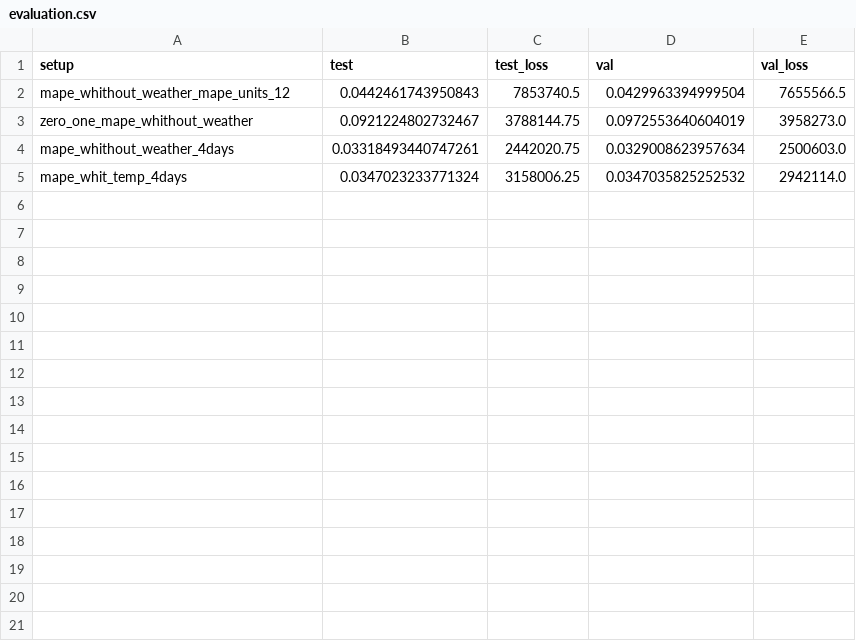
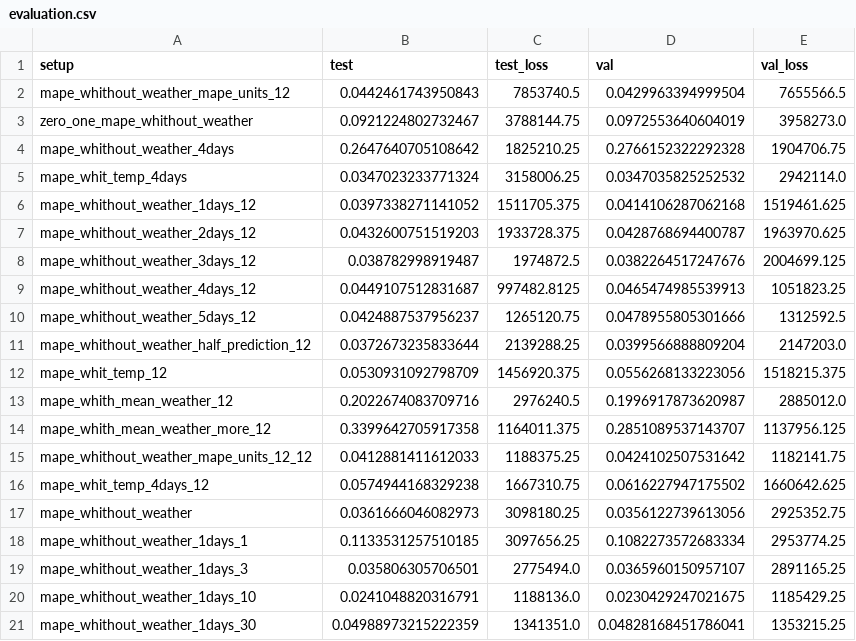
Before and after one commit to vanthomiy/ai_cup_challenge, a CSV file: EON_Day_Ahead_Smart_Meter_Forecasting/data/validation/evaluation.csv, drawn as a sheet.

```diff
--- a/EON_Day_Ahead_Smart_Meter_Forecasting/data/validation/evaluation.csv
+++ b/EON_Day_Ahead_Smart_Meter_Forecasting/data/validation/evaluation.csv
@@ -3,3 +3,19 @@ mape_whithout_weather_mape_units_12,0.0442461743950843,7853740.5,0.0429963394999
 zero_one_mape_whithout_weather,0.0921224802732467,3788144.75,0.0972553640604019,3958273.0
-mape_whithout_weather_4days,0.03318493440747261,2442020.75,0.0329008623957634,2500603.0
+mape_whithout_weather_4days,0.2647640705108642,1825210.25,0.2766152322292328,1904706.75
 mape_whit_temp_4days,0.0347023233771324,3158006.25,0.0347035825252532,2942114.0
+mape_whithout_weather_1days_12,0.0397338271141052,1511705.375,0.0414106287062168,1519461.625
+mape_whithout_weather_2days_12,0.0432600751519203,1933728.375,0.0428768694400787,1963970.625
+mape_whithout_weather_3days_12,0.038782998919487,1974872.5,0.0382264517247676,2004699.125
+mape_whithout_weather_4days_12,0.0449107512831687,997482.8125,0.0465474985539913,1051823.25
+mape_whithout_weather_5days_12,0.0424887537956237,1265120.75,0.0478955805301666,1312592.5
+mape_whithout_weather_half_prediction_12,0.0372673235833644,2139288.25,0.0399566888809204,2147203.0
+mape_whit_temp_12,0.0530931092798709,1456920.375,0.0556268133223056,1518215.375
+mape_whith_mean_weather_12,0.2022674083709716,2976240.5,0.1996917873620987,2885012.0
+mape_whith_mean_weather_more_12,0.3399642705917358,1164011.375,0.2851089537143707,1137956.125
+mape_whithout_weather_mape_units_12_12,0.0412881411612033,1188375.25,0.0424102507531642,1182141.75
+mape_whit_temp_4days_12,0.0574944168329238,1667310.75,0.0616227947175502,1660642.625
+mape_whithout_weather,0.0361666046082973,3098180.25,0.0356122739613056,2925352.75
+mape_whithout_weather_1days_1,0.1133531257510185,3097656.25,0.1082273572683334,2953774.25
+mape_whithout_weather_1days_3,0.035806305706501,2775494.0,0.0365960150957107,2891165.25
+mape_whithout_weather_1days_10,0.0241048820316791,1188136.0,0.0230429247021675,1185429.25
+mape_whithout_weather_1days_30,0.04988973215222359,1341351.0,0.04828168451786041,1353215.25
```
Also changed, not shown: 8 other files.
